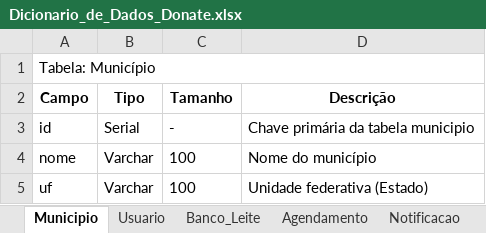
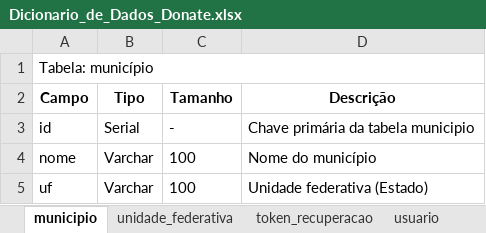
Before and after one commit to LucasReisSeverini/PFC-DONATE, an Excel workbook: PFC_2025_Docs/ApêndiceD-VisãodosDados/Dicionario_de_Dados_Donate.xlsx, sheet municipio, drawn as a sheet; values as stored, in another font and other column widths than the file's, no borders; the diff names each change by its address in the sheet, - before the commit and + after, or states it on an @@ line.

```diff
--- a/PFC_2025_Docs/ApêndiceD-VisãodosDados/Dicionario_de_Dados_Donate.xlsx (sheet municipio)
+++ b/PFC_2025_Docs/ApêndiceD-VisãodosDados/Dicionario_de_Dados_Donate.xlsx (sheet municipio)
-sheet tab: Municipio
+sheet tab: municipio
-sheet tab: Usuario
+sheet tab: usuario
+sheet tab: unidade_federativa
+sheet tab: token_recuperacao
-A1 (Campo): Tabela: Município
+A1 (Campo): Tabela: município
```
Also changed, not shown: sheet banco_de_leite, sheet doacao, sheet usuario, other sheet tabs.
